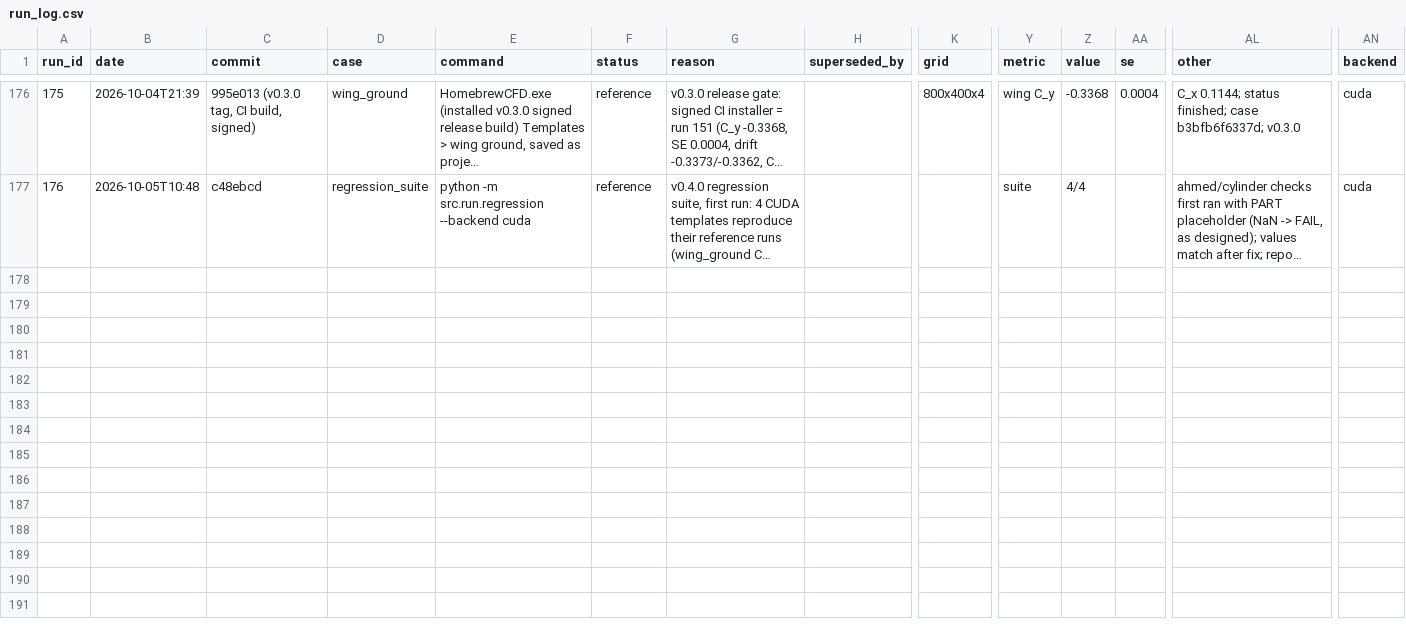
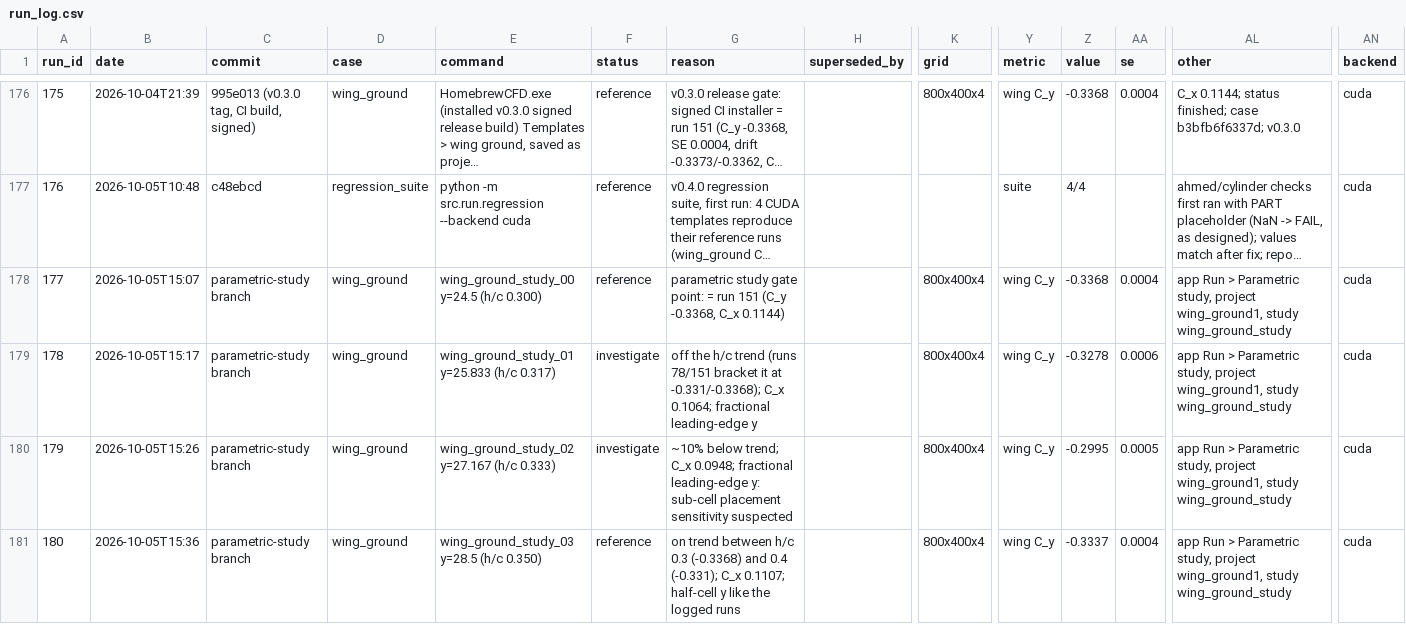
Before and after one commit to JDavies101/Homebrew-CFD, a CSV file: docs/run_log.csv, drawn as a sheet; only a part is shown, gaps mark what is left out; long unchanged cells end in …; rows hold the shown columns only; the diff covers the shown part only; the diff names each change by its address in the sheet, - before the commit and + after, or states it on an @@ line.

Commit message:
Studies: parametric sweep over part position / angle, run queue UI (#46)
- src/run/parametric.py: variants, unique study names, study.json
- Run tab: Parametric study; Queue tab with remove / move; Study tab on
Results with table and coefficient-vs-parameter plot
- Queue entries keep study folder path and value; study view shows only
the current study; no SI prefix on plot axes
- Preview creates its output folder
- Gate: study point y 24.5 = run 151 (C_y -0.3368, C_x 0.1144)
- Found: C_y varies 12% over one-cell placement (runs 177-184); cause:
q_from_sdf drops links across periodic z (364 of 3456 wing links); fix
on its own branch (DESIGN v0.4.0 blocker)

```diff
--- a/docs/run_log.csv
+++ b/docs/run_log.csv
+row 178: 177 | 2026-10-05T15:07 | parametric-study branch | wing_ground | wing_ground_study_00 y=24.5 (h/c 0.300) | reference | parametric study gate point: = run 151 (C_y -0.3368, C_x 0.1144) |  | 800x400x4 | wing C_y | -0.3368 | 0.0004 | app Run > Parametric study, project wing_ground1, study wing_ground_study | cuda
+row 179: 178 | 2026-10-05T15:17 | parametric-study branch | wing_ground | wing_ground_study_01 y=25.833 (h/c 0.317) | investigate | off the h/c trend (runs 78/151 bracket it at -0.331/-0.3368); C_x 0.1064; fractional leading-edge y |  | 800x400x4 | wing C_y | -0.3278 | 0.0006 | app Run > Parametric study, project wing_ground1, study wing_ground_study | cuda
+row 180: 179 | 2026-10-05T15:26 | parametric-study branch | wing_ground | wing_ground_study_02 y=27.167 (h/c 0.333) | investigate | ~10% below trend; C_x 0.0948; fractional leading-edge y: sub-cell placement sensitivity suspected |  | 800x400x4 | wing C_y | -0.2995 | 0.0005 | app Run > Parametric study, project wing_ground1, study wing_ground_study | cuda
+row 181: 180 | 2026-10-05T15:36 | parametric-study branch | wing_ground | wing_ground_study_03 y=28.5 (h/c 0.350) | reference | on trend between h/c 0.3 (-0.3368) and 0.4 (-0.331); C_x 0.1107; half-cell y like the logged runs |  | 800x400x4 | wing C_y | -0.3337 | 0.0004 | app Run > Parametric study, project wing_ground1, study wing_ground_study | cuda
```
Also changed, not shown: 4 added rows elsewhere in this file, 10 other files.
